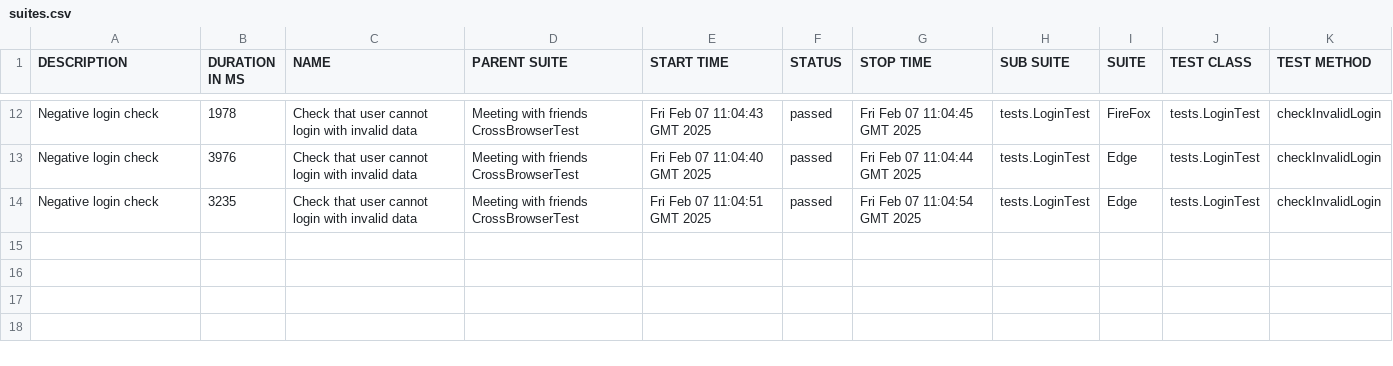
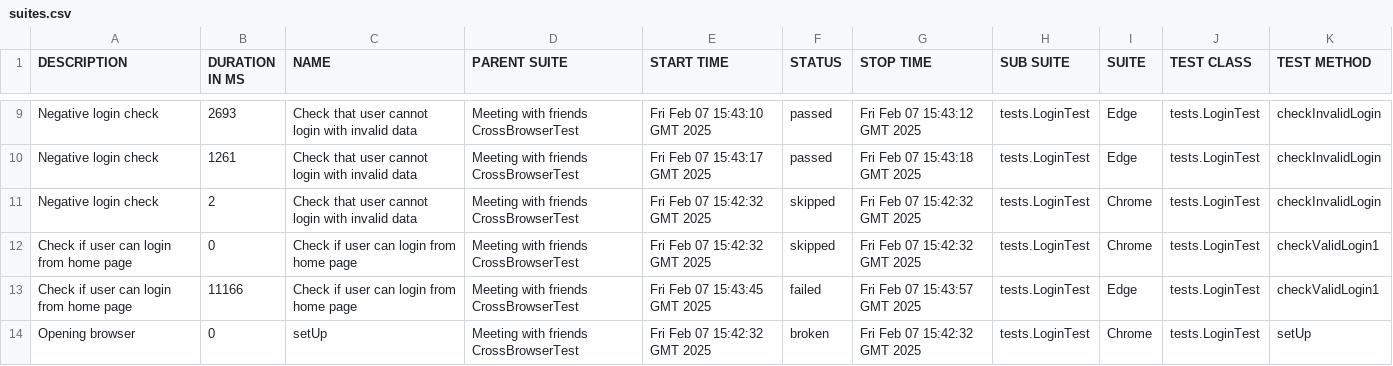
Before and after one commit to vmccnc/meeting-with-friends-aqa-java, a CSV file: 1/data/suites.csv, drawn as a sheet; only a part is shown, gaps mark what is left out; the diff covers the shown part only.

```diff
--- a/1/data/suites.csv
+++ b/1/data/suites.csv
@@ -12,3 +9,6 @@
-"Negative login check","1978","Check that user cannot login with invalid data","Meeting with friends CrossBrowserTest","Fri Feb 07 11:04:43 GMT 2025","passed","Fri Feb 07 11:04:45 GMT 2025","tests.LoginTest","FireFox","tests.LoginTest","checkInvalidLogin"
-"Negative login check","3976","Check that user cannot login with invalid data","Meeting with friends CrossBrowserTest","Fri Feb 07 11:04:40 GMT 2025","passed","Fri Feb 07 11:04:44 GMT 2025","tests.LoginTest","Edge","tests.LoginTest","checkInvalidLogin"
-"Negative login check","3235","Check that user cannot login with invalid data","Meeting with friends CrossBrowserTest","Fri Feb 07 11:04:51 GMT 2025","passed","Fri Feb 07 11:04:54 GMT 2025","tests.LoginTest","Edge","tests.LoginTest","checkInvalidLogin"
+"Negative login check","2693","Check that user cannot login with invalid data","Meeting with friends CrossBrowserTest","Fri Feb 07 15:43:10 GMT 2025","passed","Fri Feb 07 15:43:12 GMT 2025","tests.LoginTest","Edge","tests.LoginTest","checkInvalidLogin"
+"Negative login check","1261","Check that user cannot login with invalid data","Meeting with friends CrossBrowserTest","Fri Feb 07 15:43:17 GMT 2025","passed","Fri Feb 07 15:43:18 GMT 2025","tests.LoginTest","Edge","tests.LoginTest","checkInvalidLogin"
+"Negative login check","2","Check that user cannot login with invalid data","Meeting with friends CrossBrowserTest","Fri Feb 07 15:42:32 GMT 2025","skipped","Fri Feb 07 15:42:32 GMT 2025","tests.LoginTest","Chrome","tests.LoginTest","checkInvalidLogin"
+"Check if user can login from home page","0","Check if user can login from home page","Meeting with friends CrossBrowserTest","Fri Feb 07 15:42:32 GMT 2025","skipped","Fri Feb 07 15:42:32 GMT 2025","tests.LoginTest","Chrome","tests.LoginTest","checkValidLogin1"
+"Check if user can login from home page","11166","Check if user can login from home page","Meeting with friends CrossBrowserTest","Fri Feb 07 15:43:45 GMT 2025","failed","Fri Feb 07 15:43:57 GMT 2025","tests.LoginTest","Edge","tests.LoginTest","checkValidLogin1"
+"Opening browser","0","setUp","Meeting with friends CrossBrowserTest","Fri Feb 07 15:42:32 GMT 2025","broken","Fri Feb 07 15:42:32 GMT 2025","tests.LoginTest","Chrome","tests.LoginTest","setUp"
```
Also changed, not shown: 3 removed rows and 30 edited cells elsewhere in this file, 48 other files.
